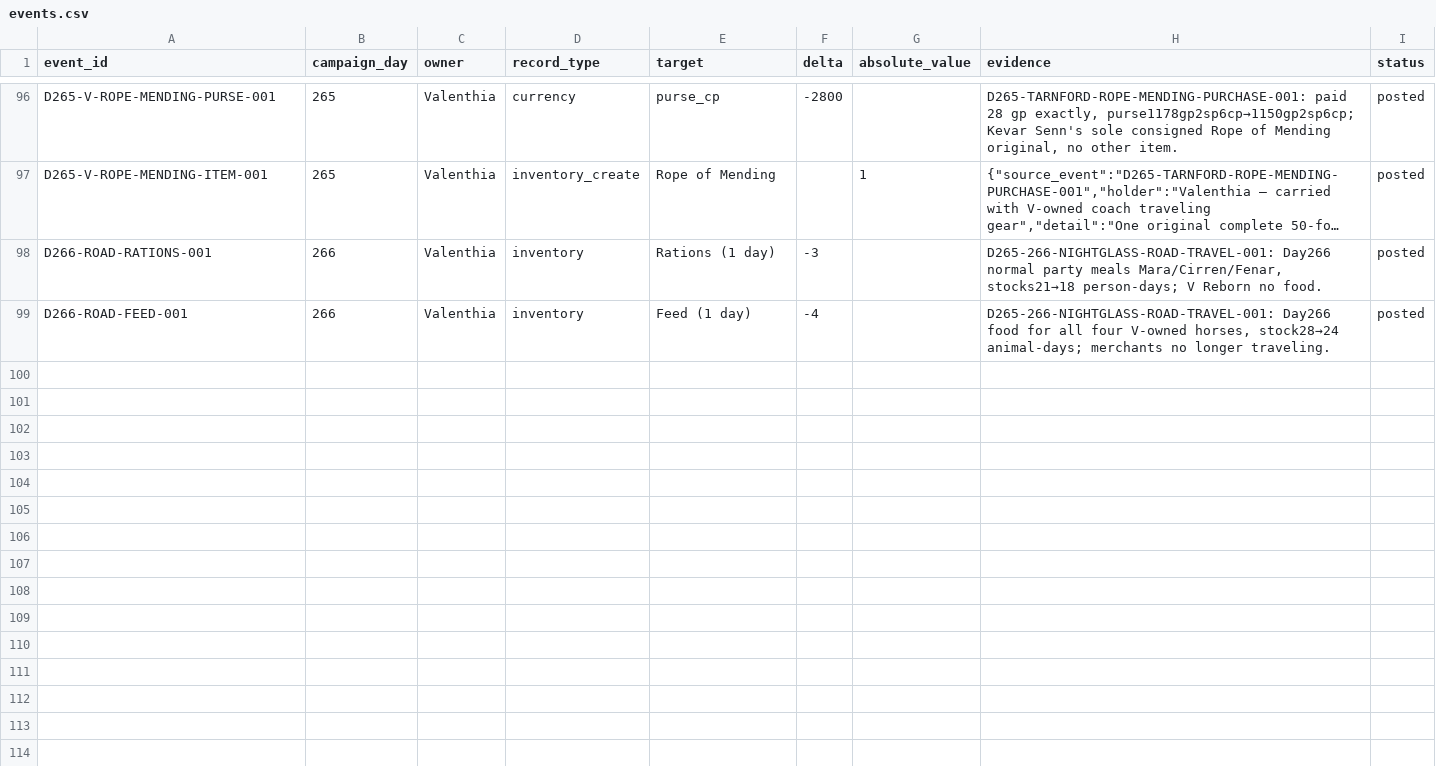
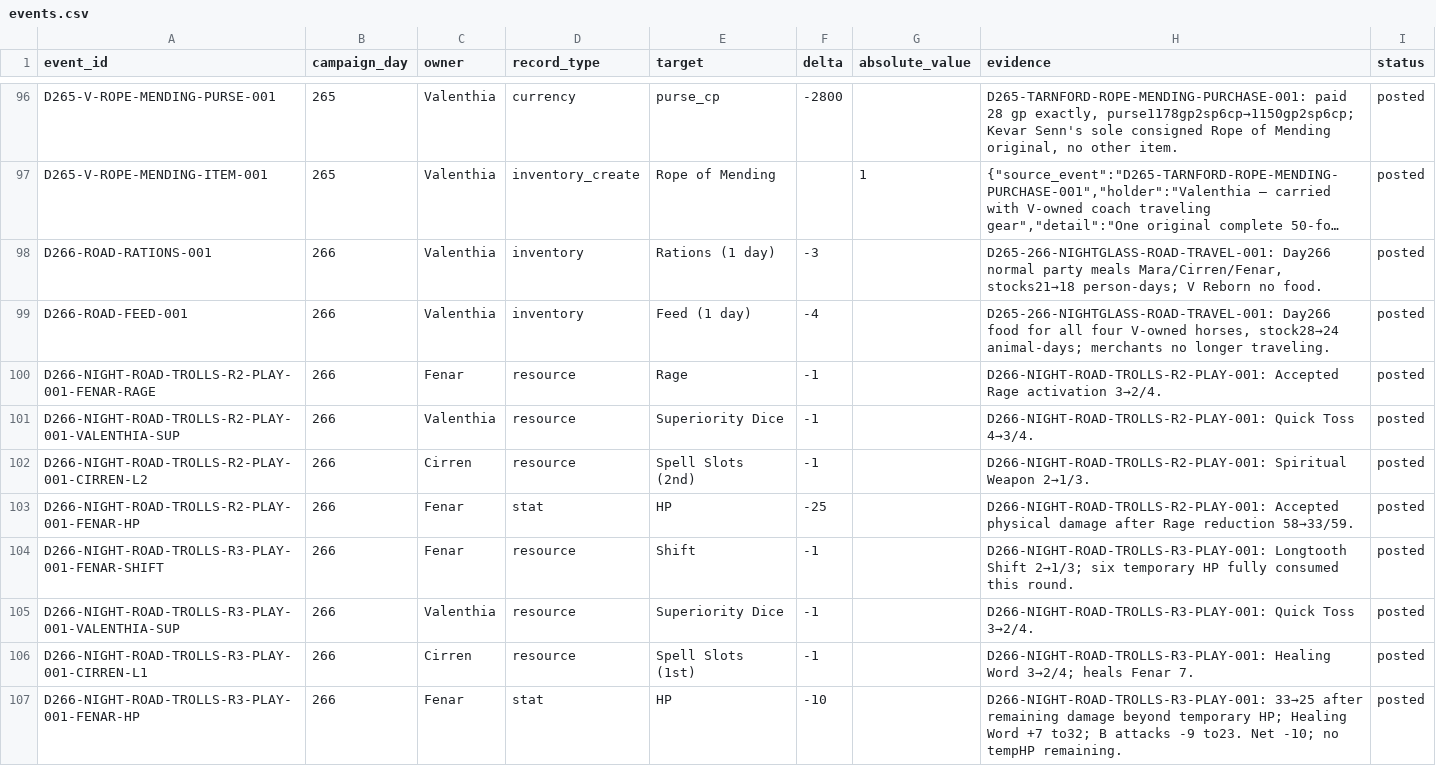
Before and after one commit to coolcop17409-wq/new-dnd-world-campaign, a CSV file: data/characters/events.csv, drawn as a sheet; only a part is shown, gaps mark what is left out; long unchanged cells end in …; the diff covers the shown part only.

Commit message:
Apply verified PLAY-D266-TROLLS-CLOSED-001 owner journals

```diff
--- a/data/characters/events.csv
+++ b/data/characters/events.csv
@@ -99 +99,9 @@ D266-ROAD-RATIONS-001,266,Valenthia,inventory,Rations (1 day),-3,,"D265-266-NIGH
 D266-ROAD-FEED-001,266,Valenthia,inventory,Feed (1 day),-4,,"D265-266-NIGHTGLASS-ROAD-TRAVEL-001: Day266 food for all four V-owned horses, stock28→24 animal-days; merchants no longer traveling.",posted
+D266-NIGHT-ROAD-TROLLS-R2-PLAY-001-FENAR-RAGE,266,Fenar,resource,Rage,-1,,D266-NIGHT-ROAD-TROLLS-R2-PLAY-001: Accepted Rage activation 3→2/4.,posted
+D266-NIGHT-ROAD-TROLLS-R2-PLAY-001-VALENTHIA-SUP,266,Valenthia,resource,Superiority Dice,-1,,D266-NIGHT-ROAD-TROLLS-R2-PLAY-001: Quick Toss 4→3/4.,posted
+D266-NIGHT-ROAD-TROLLS-R2-PLAY-001-CIRREN-L2,266,Cirren,resource,Spell Slots (2nd),-1,,D266-NIGHT-ROAD-TROLLS-R2-PLAY-001: Spiritual Weapon 2→1/3.,posted
+D266-NIGHT-ROAD-TROLLS-R2-PLAY-001-FENAR-HP,266,Fenar,stat,HP,-25,,D266-NIGHT-ROAD-TROLLS-R2-PLAY-001: Accepted physical damage after Rage reduction 58→33/59.,posted
+D266-NIGHT-ROAD-TROLLS-R3-PLAY-001-FENAR-SHIFT,266,Fenar,resource,Shift,-1,,D266-NIGHT-ROAD-TROLLS-R3-PLAY-001: Longtooth Shift 2→1/3; six temporary HP fully consumed this round.,posted
+D266-NIGHT-ROAD-TROLLS-R3-PLAY-001-VALENTHIA-SUP,266,Valenthia,resource,Superiority Dice,-1,,D266-NIGHT-ROAD-TROLLS-R3-PLAY-001: Quick Toss 3→2/4.,posted
+D266-NIGHT-ROAD-TROLLS-R3-PLAY-001-CIRREN-L1,266,Cirren,resource,Spell Slots (1st),-1,,D266-NIGHT-ROAD-TROLLS-R3-PLAY-001: Healing Word 3→2/4; heals Fenar 7.,posted
+D266-NIGHT-ROAD-TROLLS-R3-PLAY-001-FENAR-HP,266,Fenar,stat,HP,-10,,D266-NIGHT-ROAD-TROLLS-R3-PLAY-001: 33→25 after remaining damage beyond temporary HP; Healing Word +7 to32; B attacks -9 to23. Net -10; no tempHP remaining.,posted
```
Also changed, not shown: 8 added rows elsewhere in this file, 3 other files.
